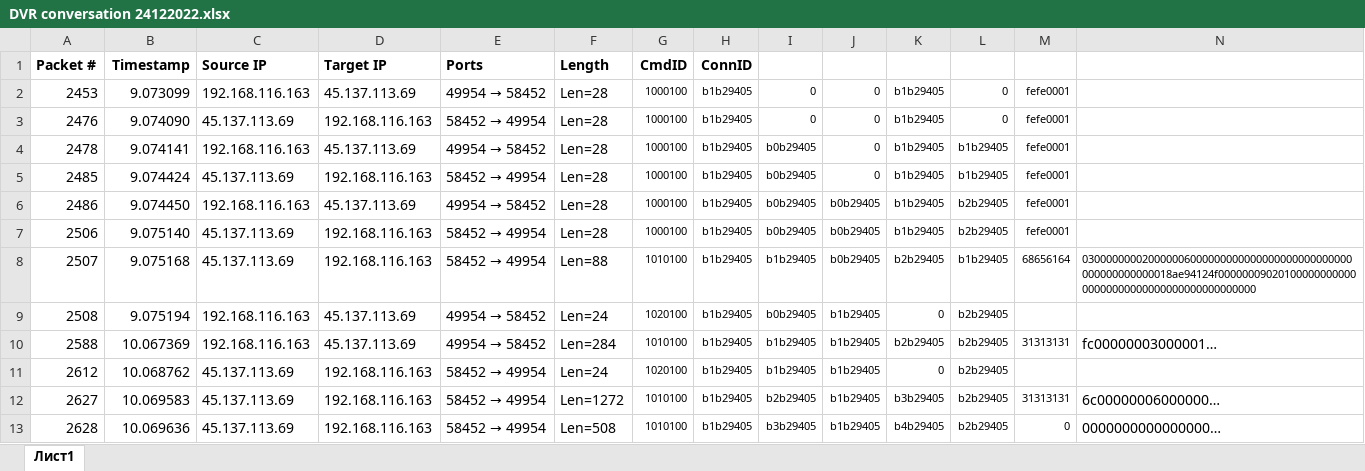
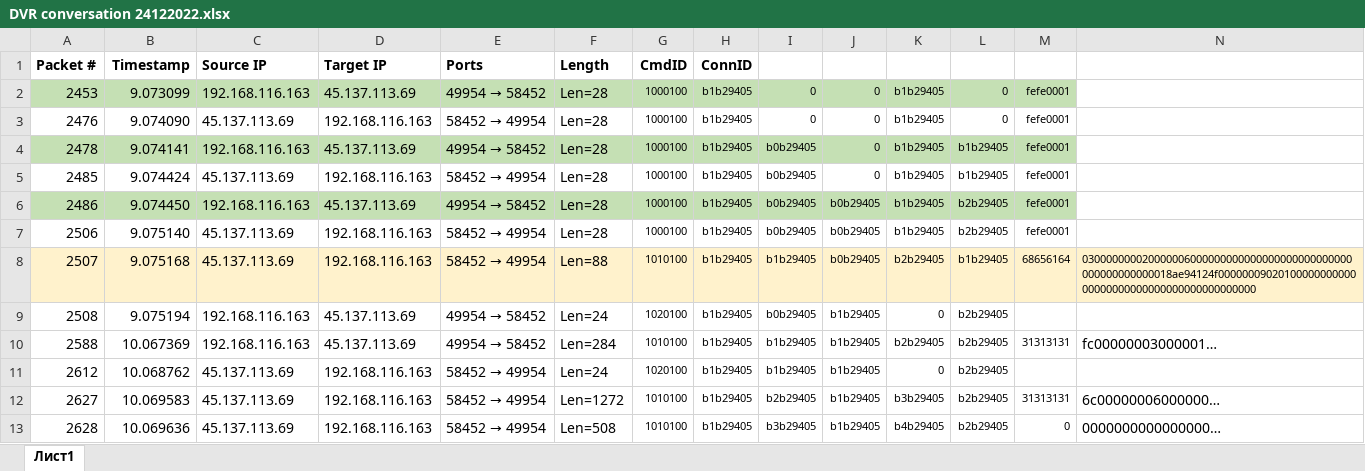
Before and after one commit to Shden/brod-video, an Excel workbook: doc/conversations/DVR conversation 24122022.xlsx, sheet Лист1, drawn as a sheet; only a part is shown; values as stored, in another font and other column widths than the file's, no borders; the diff names each change by its address in the sheet, - before the commit and + after, or states it on an @@ line.

```diff
--- a/doc/conversations/DVR conversation 24122022.xlsx (sheet Лист1)
+++ b/doc/conversations/DVR conversation 24122022.xlsx (sheet Лист1)
-A2:M2 fill: none
+A2:M2 fill: #C5E0B4
-A4:M4 fill: none
+A4:M4 fill: #C5E0B4
-A6:M6 fill: none
+A6:M6 fill: #C5E0B4
-A8:N8 fill: none
+A8:N8 fill: #FFF2CC
```
Also changed, not shown: 3 other files.
